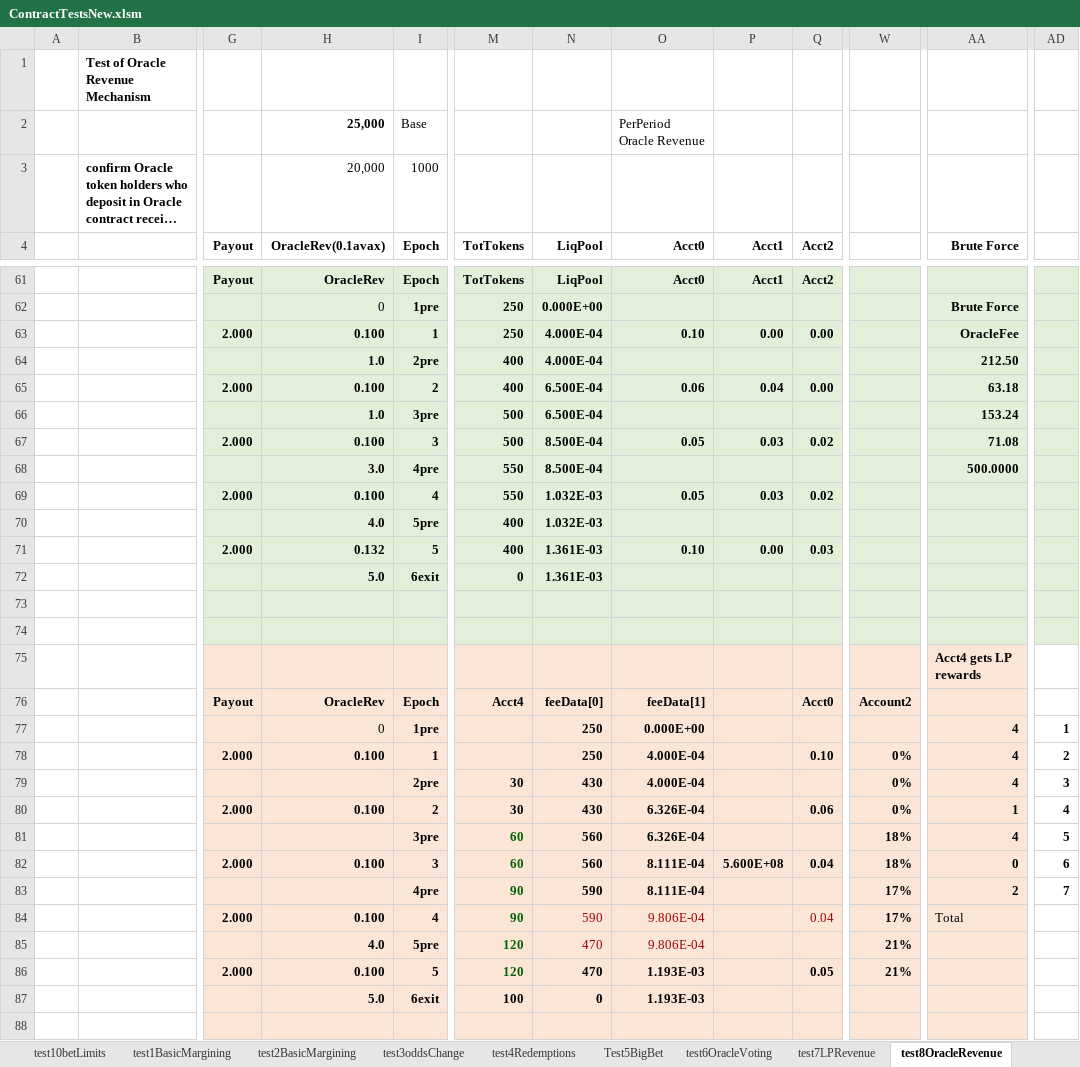
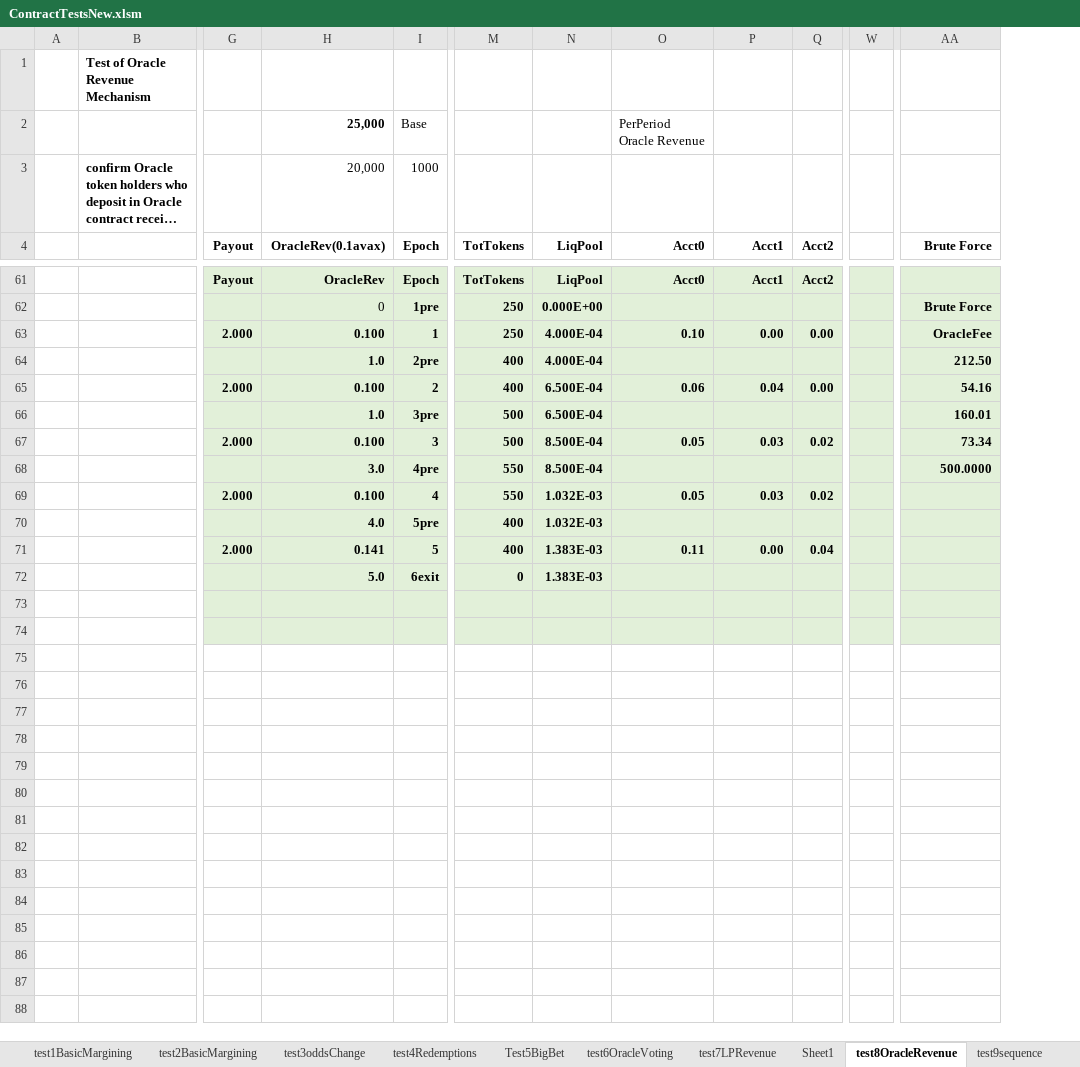
Before and after one commit to efalken/SportEth, an Excel workbook: docs/ContractTestsNew.xlsm, sheet test8OracleRevenue, drawn as a sheet; only a part is shown, gaps mark what is left out; long unchanged cells end in …; values as stored, in another font and other column widths than the file's, no borders; removed rows and columns are numbered as before the commit, all else as after; rows hold the shown columns only; the diff covers the shown part only; the diff names each change by its address in the sheet, - before the commit and + after, or states it on an @@ line.

```diff
--- a/docs/ContractTestsNew.xlsm (sheet test8OracleRevenue)
+++ b/docs/ContractTestsNew.xlsm (sheet test8OracleRevenue)
+sheet tab: Sheet1
-column W, empty
+column W, empty
-column AD, empty
-AA65 (Brute Force): 63.18
+AA65 (Brute Force): 54.16
-AA66 (Brute Force): 153.24
+AA66 (Brute Force): 160.01
-AA67 (Brute Force): 71.08
+AA67 (Brute Force): 73.34
-H71 (OracleRev(0.1avax)): 0.132
+H71 (OracleRev(0.1avax)): 0.141
-N71:N72 (LiqPool): 1.361E-03
+N71:N72 (LiqPool): 1.383E-03
-O71 (Acct0): 0.10
+O71 (Acct0): 0.11
-Q71 (Acct2): 0.03
+Q71 (Acct2): 0.04
-row 75:  |  |  |  |  |  |  |  |  |  |  | Acct4 gets LP rewards
-row 76:  |  | Payout | OracleRev | Epoch | Acct4 | feeData[0] | feeData[1] |  | Acct0 | Account2
-row 77:  |  |  | 0 | 1pre |  | 250 | 0.000E+00 |  |  |  | 4 | 1
-row 78:  |  | 2.000 | 0.100 | 1 |  | 250 | 4.000E-04 |  | 0.10 | 0% | 4 | 2
-row 79:  |  |  |  | 2pre | 30 | 430 | 4.000E-04 |  |  | 0% | 4 | 3
-row 80:  |  | 2.000 | 0.100 | 2 | 30 | 430 | 6.326E-04 |  | 0.06 | 0% | 1 | 4
-row 81:  |  |  |  | 3pre | 60 | 560 | 6.326E-04 |  |  | 18% | 4 | 5
-row 82:  |  | 2.000 | 0.100 | 3 | 60 | 560 | 8.111E-04 | 5.600E+08 | 0.04 | 18% | 0 | 6
-row 83:  |  |  |  | 4pre | 90 | 590 | 8.111E-04 |  |  | 17% | 2 | 7
-row 84:  |  | 2.000 | 0.100 | 4 | 90 | 590 | 9.806E-04 |  | 0.04 | 17% | Total
-row 85:  |  |  | 4.0 | 5pre | 120 | 470 | 9.806E-04 |  |  | 21%
-row 86:  |  | 2.000 | 0.100 | 5 | 120 | 470 | 1.193E-03 |  | 0.05 | 21%
-row 87:  |  |  | 5.0 | 6exit | 100 | 0 | 1.193E-03
-row 88: (empty)
```
Also changed, not shown: 2 removed rows, 14 edited cells and cell formats elsewhere in this sheet, sheet test1BasicMargining, sheet test9sequence, formulas that keep their value, 16 other files.
